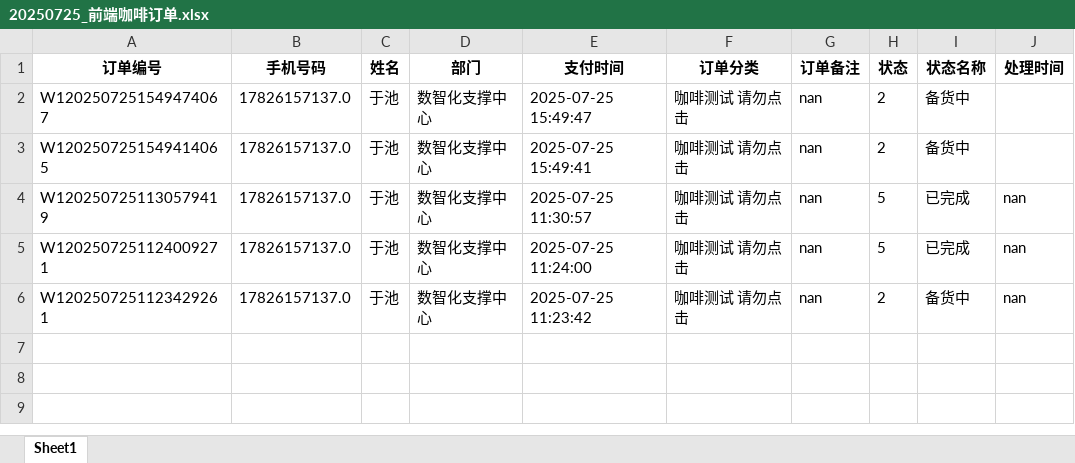
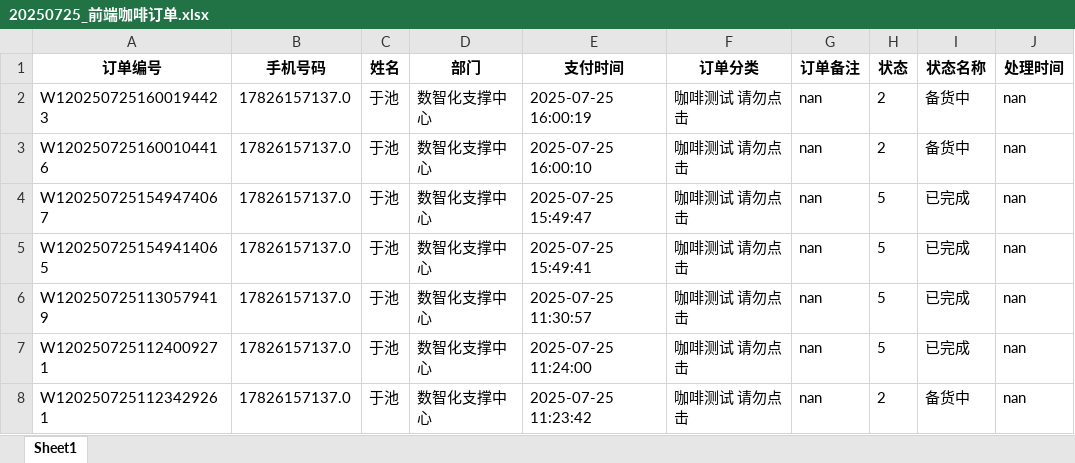
Before and after one commit to BiiZti/Coffe_Order, an Excel workbook: data/20250725_前端咖啡订单.xlsx, sheet Sheet1, drawn as a sheet; values as stored, in another font and other column widths than the file's, no borders; addresses are those after the commit; the diff names each change by its address in the sheet, - before the commit and + after, or states it on an @@ line.

```diff
--- a/data/20250725_前端咖啡订单.xlsx (sheet Sheet1)
+++ b/data/20250725_前端咖啡订单.xlsx (sheet Sheet1)
+row 2: W1202507251600194423 | 17826157137.0 | 于池 | 数智化支撑中心 | 2025-07-25 16:00:19 | 咖啡测试 请勿点击 | nan | 2 | 备货中 | nan
+row 3: W1202507251600104416 | 17826157137.0 | 于池 | 数智化支撑中心 | 2025-07-25 16:00:10 | 咖啡测试 请勿点击 | nan | 2 | 备货中 | nan
-H4:H5 (状态): 2
+H4:H5 (状态): 5
-I4:I5 (状态名称): 备货中
+I4:I5 (状态名称): 已完成
-J4:J5 (处理时间): (empty)
+J4:J5 (处理时间): nan
```
Also changed, not shown: data/20250725_所有外卖订单.xlsx, 2 other files.
